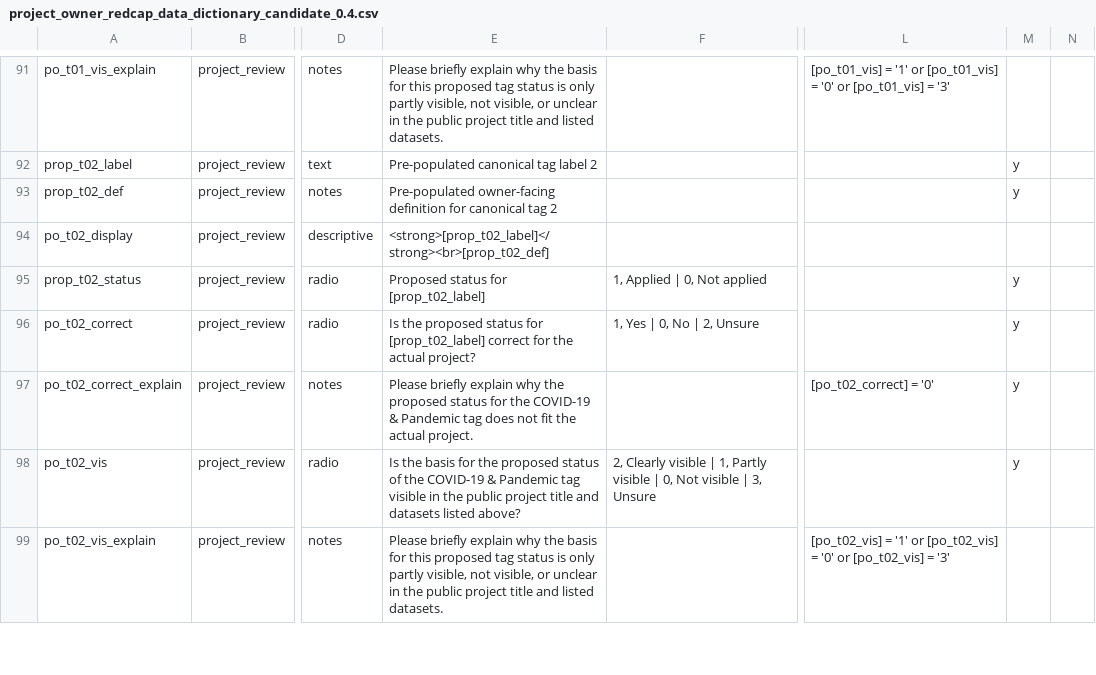
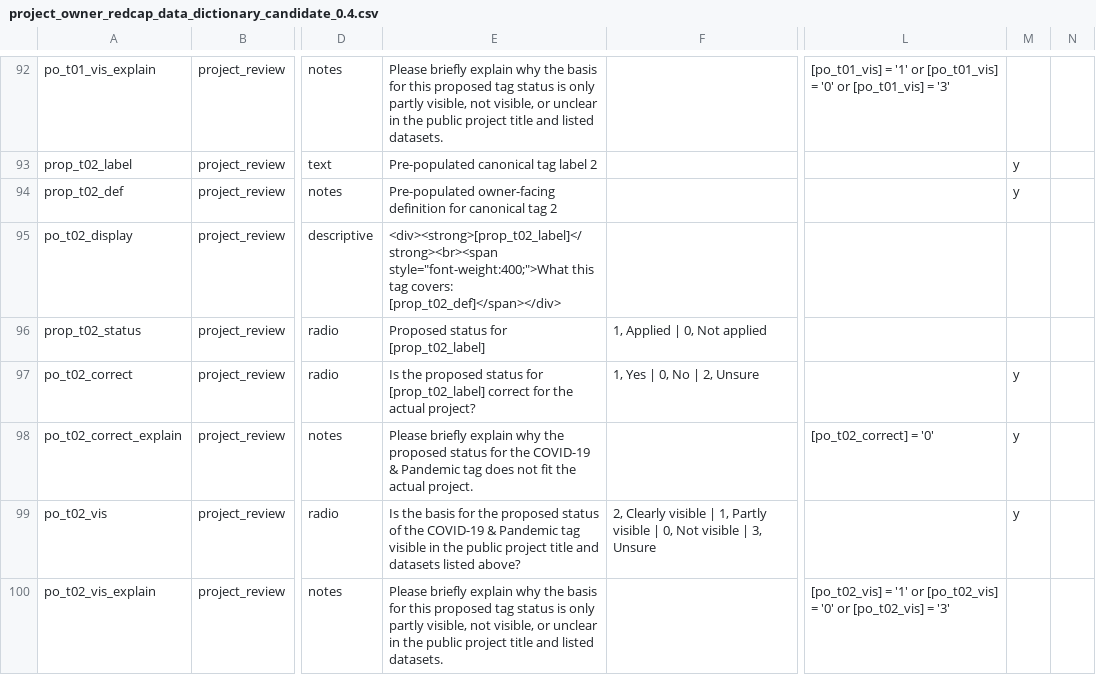
Before and after one commit to balintstewart77/ADR_DEA_project, a CSV file: preregistration/package/06_redcap/project_owner_redcap_data_dictionary_candidate_0.4.csv, drawn as a sheet; only a part is shown, gaps mark what is left out; addresses are those after the commit; the diff covers the shown part only; the diff names each change by its address in the sheet, - before the commit and + after, or states it on an @@ line.

```diff
--- a/preregistration/package/06_redcap/project_owner_redcap_data_dictionary_candidate_0.4.csv
+++ b/preregistration/package/06_redcap/project_owner_redcap_data_dictionary_candidate_0.4.csv
-E95: <strong>[prop_t02_label]</strong><br>[prop_t02_def]
+E95: <div><strong>[prop_t02_label]</strong><br><span style="font-weight:400;">What this tag covers: [prop_t02_def]</span></div>
-M96: y
+M96: (empty)
```
Also changed, not shown: 5 added rows, 1 removed row and 40 edited cells elsewhere in this file, preregistration/package/06_redcap/project_owner_redcap_expected_export_candidate_0.4.csv, preregistration/package/06_redcap/project_owner_redcap_field_specification_candidate_0.4.csv, 10 other files.
